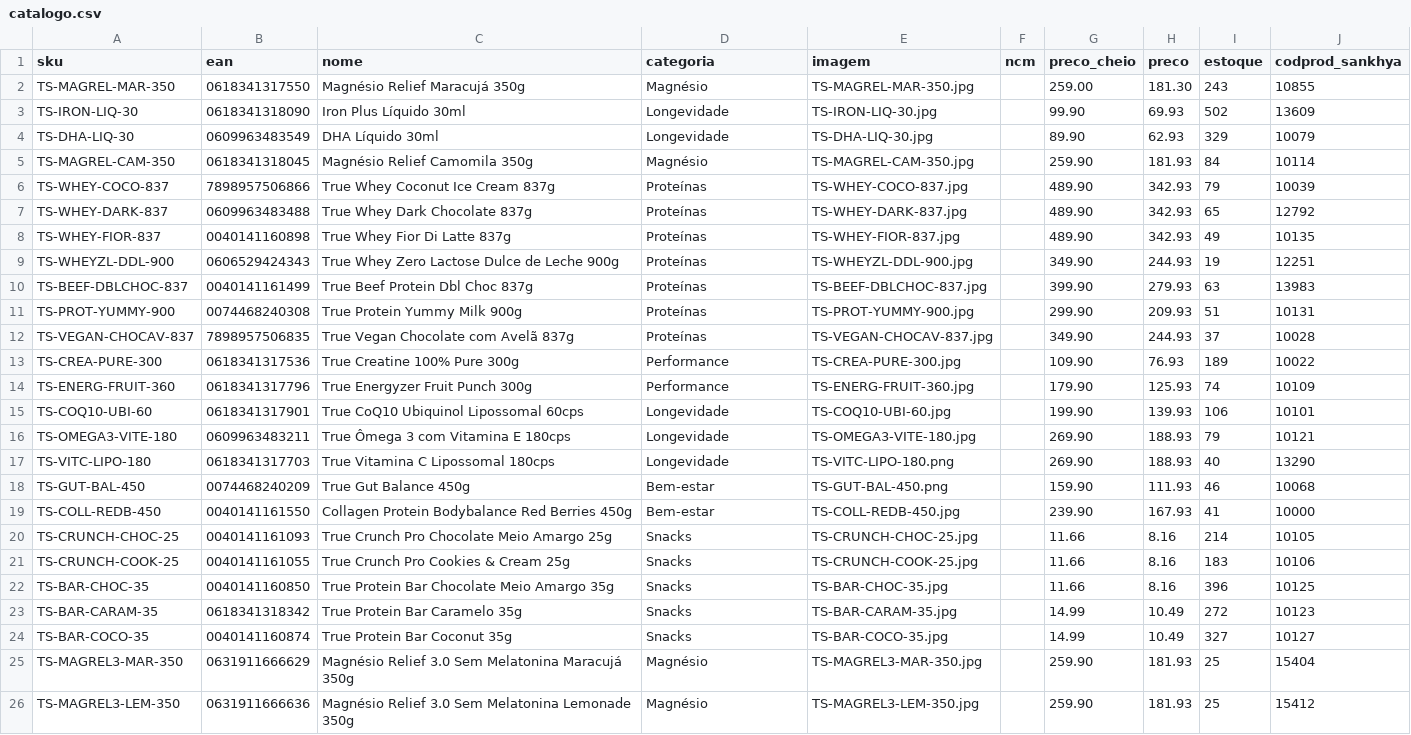
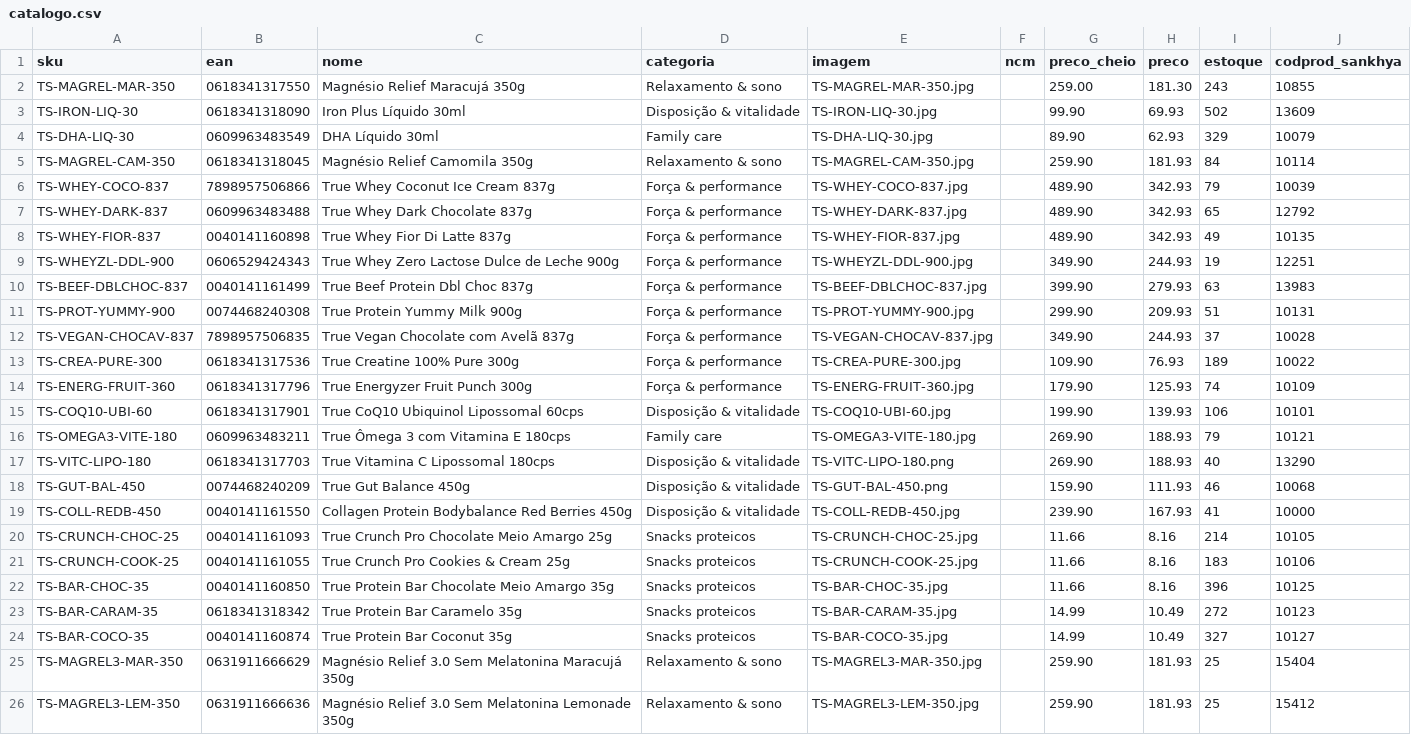
Before and after one commit to tallesnicacio/loja-naturaltech, a CSV file: data/catalogo.csv, drawn as a sheet; the diff names each change by its address in the sheet, - before the commit and + after, or states it on an @@ line.

```diff
--- a/data/catalogo.csv
+++ b/data/catalogo.csv
-D2 (categoria): Magnésio
+D2 (categoria): Relaxamento & sono
-D3 (categoria): Longevidade
+D3 (categoria): Disposição & vitalidade
-D4 (categoria): Longevidade
+D4 (categoria): Family care
-D5 (categoria): Magnésio
+D5 (categoria): Relaxamento & sono
-D6:D12 (categoria): Proteínas
+D6:D12 (categoria): Força & performance
-D13:D14 (categoria): Performance
+D13:D14 (categoria): Força & performance
-D15 (categoria): Longevidade
+D15 (categoria): Disposição & vitalidade
-D16 (categoria): Longevidade
+D16 (categoria): Family care
-D17 (categoria): Longevidade
+D17 (categoria): Disposição & vitalidade
-D18:D19 (categoria): Bem-estar
+D18:D19 (categoria): Disposição & vitalidade
-D20:D24 (categoria): Snacks
+D20:D24 (categoria): Snacks proteicos
-D25:D26 (categoria): Magnésio
+D25:D26 (categoria): Relaxamento & sono
```
